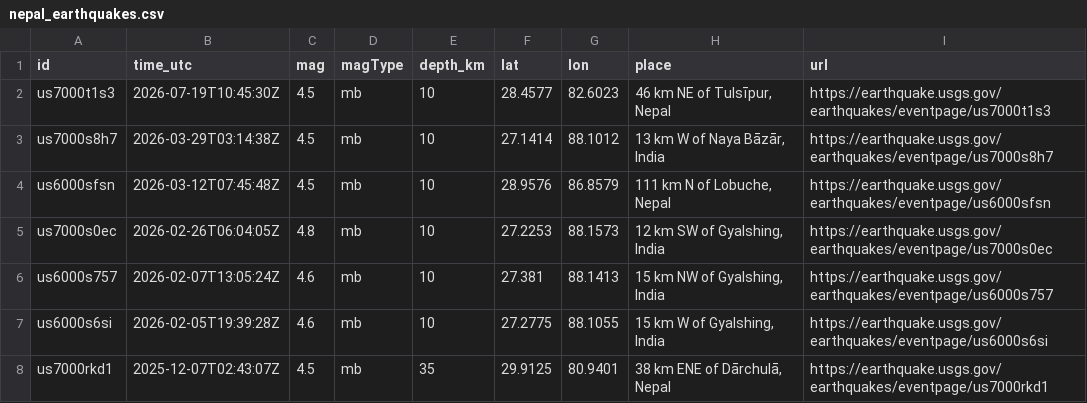
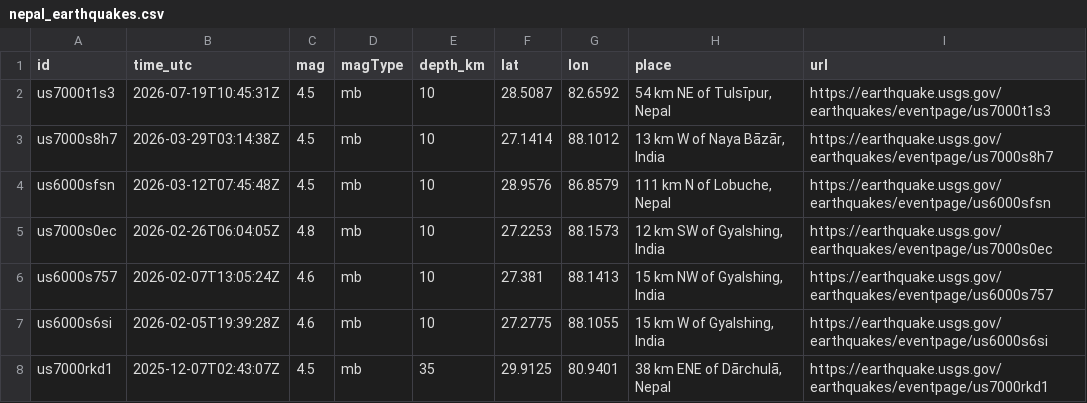
Before and after one commit to eq-sentry-nepal/eqsentry, a CSV file: data/nepal_earthquakes.csv, drawn as a sheet; only a part is shown.

```diff
--- a/data/nepal_earthquakes.csv
+++ b/data/nepal_earthquakes.csv
@@ -1,3 +1,3 @@
 id,time_utc,mag,magType,depth_km,lat,lon,place,url
-us7000t1s3,2026-07-19T10:45:30Z,4.5,mb,10,28.4577,82.6023,"46 km NE of Tulsīpur, Nepal",https://earthquake.usgs.gov/earthquakes/eventpage/us7000t1s3
+us7000t1s3,2026-07-19T10:45:31Z,4.5,mb,10,28.5087,82.6592,"54 km NE of Tulsīpur, Nepal",https://earthquake.usgs.gov/earthquakes/eventpage/us7000t1s3
 us7000s8h7,2026-03-29T03:14:38Z,4.5,mb,10,27.1414,88.1012,"13 km W of Naya Bāzār, India",https://earthquake.usgs.gov/earthquakes/eventpage/us7000s8h7
```
Also changed, not shown: 7 other files.
